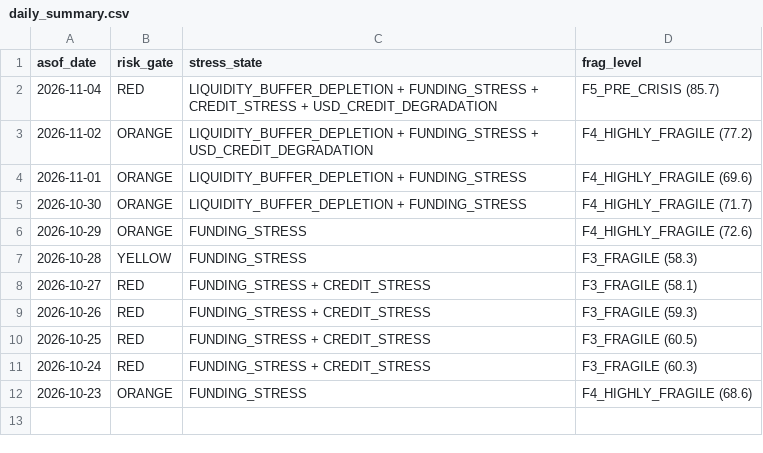
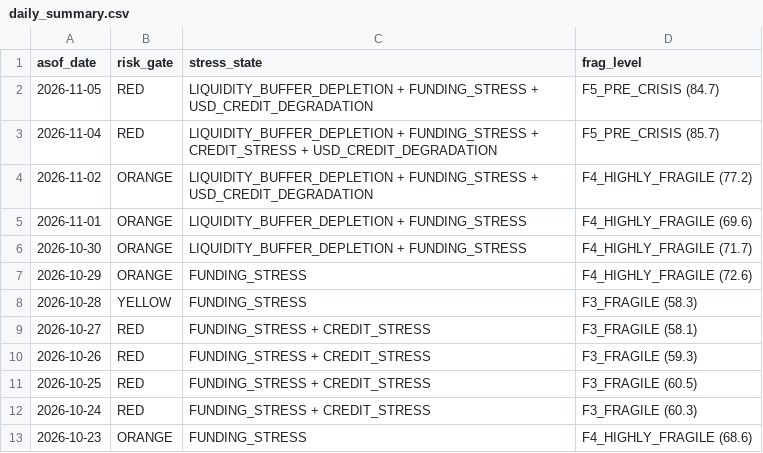
Before and after one commit to d87skg/gmre-collectors, a CSV file: data/github_snapshot/daily_summary.csv, drawn as a sheet.

```diff
--- a/data/github_snapshot/daily_summary.csv
+++ b/data/github_snapshot/daily_summary.csv
@@ -1,2 +1,3 @@
 asof_date,risk_gate,stress_state,frag_level
+2026-11-05,RED,LIQUIDITY_BUFFER_DEPLETION + FUNDING_STRESS + USD_CREDIT_DEGRADATION,F5_PRE_CRISIS (84.7)
 2026-11-04,RED,LIQUIDITY_BUFFER_DEPLETION + FUNDING_STRESS + CREDIT_STRESS + USD_CREDIT_DEGRADATION,F5_PRE_CRISIS (85.7)
```
Also changed, not shown: data/github_snapshot/defense_v4.csv, data/github_snapshot/fragility_engine.csv, 4 other files.
